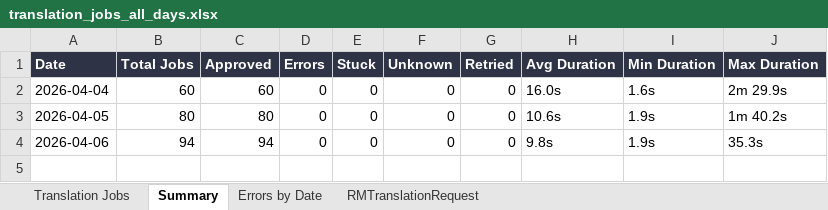
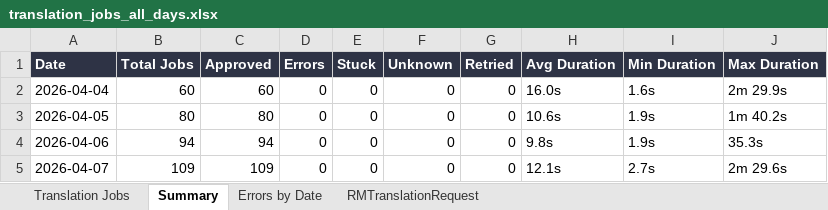
Before and after one commit to adeporra/rm-translation-reports, an Excel workbook: translation_jobs_all_days.xlsx, sheet Summary, drawn as a sheet; values as stored, in another font and other column widths than the file's, no borders; the diff names each change by its address in the sheet, - before the commit and + after, or states it on an @@ line.

```diff
--- a/translation_jobs_all_days.xlsx (sheet Summary)
+++ b/translation_jobs_all_days.xlsx (sheet Summary)
+row 5: 2026-04-07 | 109 | 109 | 0 | 0 | 0 | 0 | 12.1s | 2.7s | 2m 29.6s
```
Also changed, not shown: sheet Translation Jobs, sheet RMTranslationRequest, sheet Errors by Date, 5 other files.
